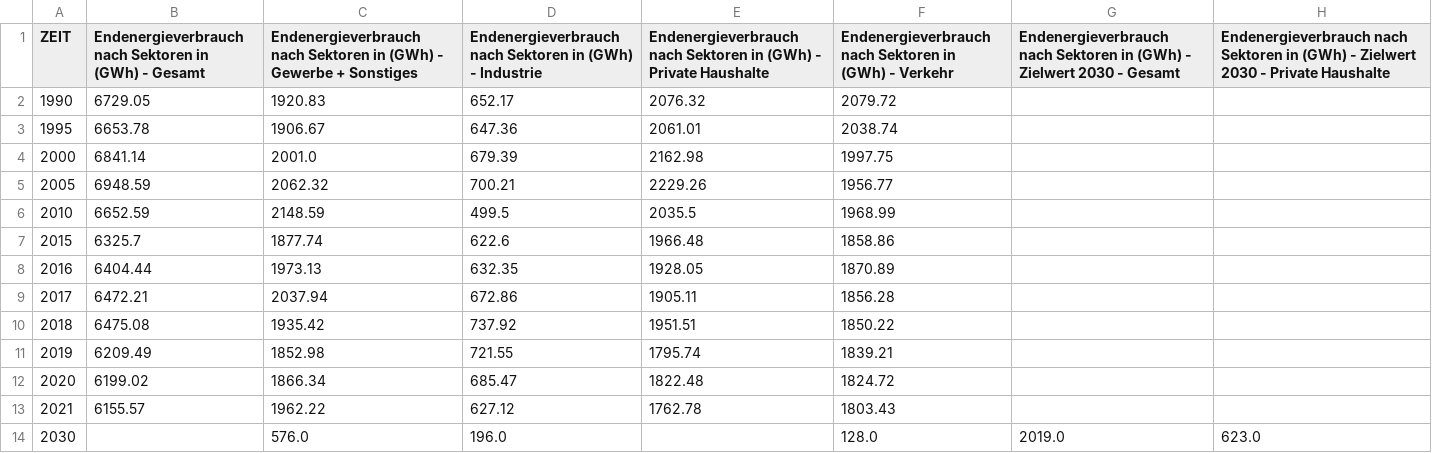
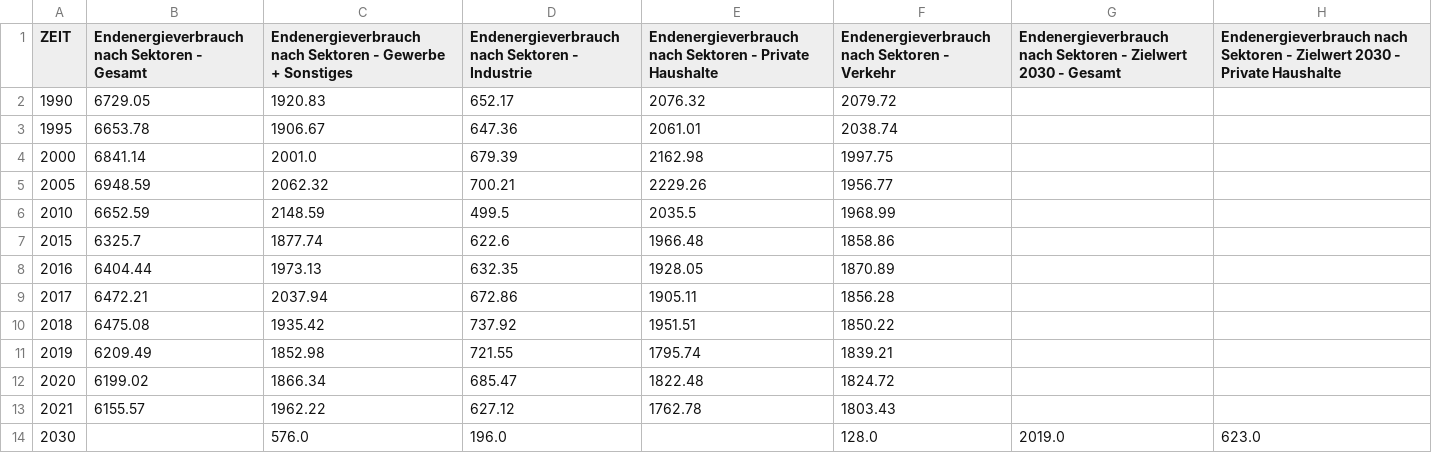
Before and after one commit to cahitgercekel-hub/Green-City-Dashboard, a CSV file: assets/data/endenergie.csv, drawn as a sheet.

```diff
--- a/assets/data/endenergie.csv
+++ b/assets/data/endenergie.csv
@@ -1,2 +1,2 @@
-ZEIT,Endenergieverbrauch nach Sektoren in (GWh) - Gesamt,Endenergieverbrauch nach Sektoren in (GWh) - Gewerbe + Sonstiges,Endenergieverbrauch nach Sektoren in (GWh) - Industrie,Endenergieverbrauch nach Sektoren in (GWh) - Private Haushalte,Endenergieverbrauch nach Sektoren in (GWh) - Verkehr,Endenergieverbrauch nach Sektoren in (GWh) - Zielwert 2030 - Gesamt,Endenergieverbrauch nach Sektoren in (GWh) - Zielwert 2030 - Private Haushalte
+ZEIT,Endenergieverbrauch nach Sektoren  - Gesamt,Endenergieverbrauch nach Sektoren  - Gewerbe + Sonstiges,Endenergieverbrauch nach Sektoren  - Industrie,Endenergieverbrauch nach Sektoren  - Private Haushalte,Endenergieverbrauch nach Sektoren  - Verkehr,Endenergieverbrauch nach Sektoren  - Zielwert 2030 - Gesamt,Endenergieverbrauch nach Sektoren - Zielwert 2030 - Private Haushalte
 1990,6729.05,1920.83,652.17,2076.32,2079.72,,
```
Also changed, not shown: assets/data/co2-emissionen-anwendungen.csv, assets/data/co2-emissionen-sektoren.csv, 12 other files.
